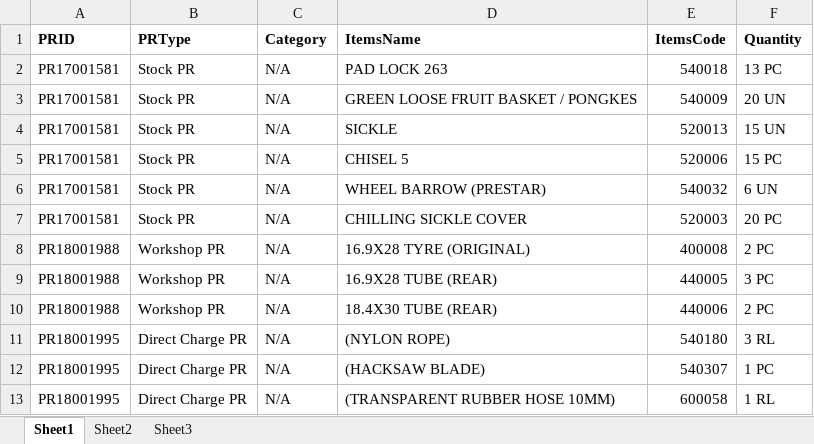
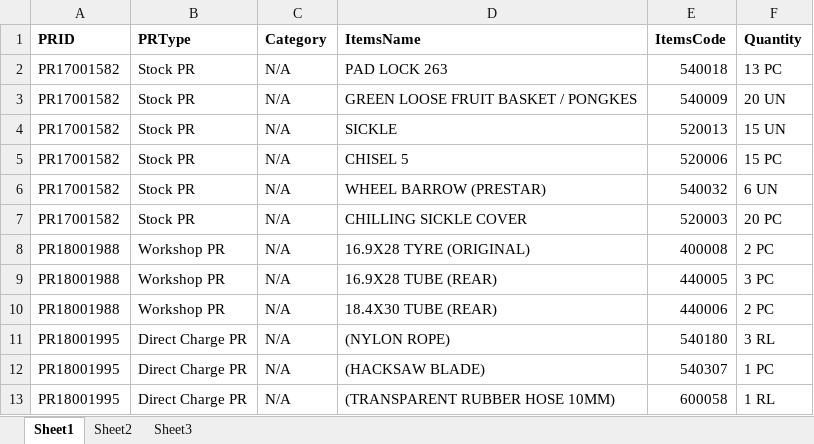
Before and after one commit to EunoiaITS/cp15, an Excel workbook: public/uploads/create-qr.xlsx, sheet Sheet1, drawn as a sheet; values as stored, in another font and other column widths than the file's, no borders; the diff names each change by its address in the sheet, - before the commit and + after, or states it on an @@ line.

```diff
--- a/public/uploads/create-qr.xlsx (sheet Sheet1)
+++ b/public/uploads/create-qr.xlsx (sheet Sheet1)
-A2:A7 (PRID): PR17001581
+A2:A7 (PRID): PR17001582
```
Also changed, not shown: 2 other files.
